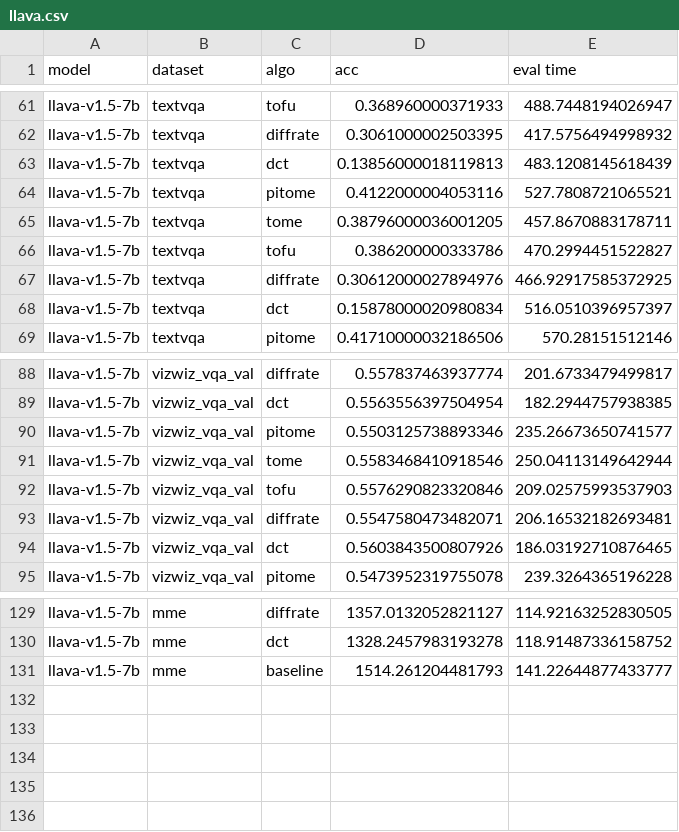
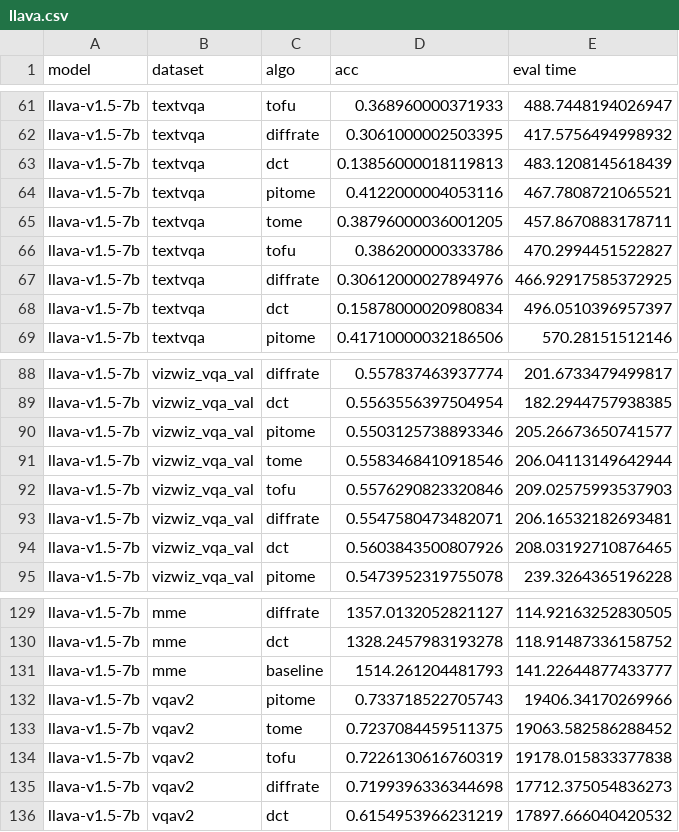
Before and after one commit to hchautran/PiToMe, a CSV file: llava.csv, drawn as a sheet; only a part is shown, gaps mark what is left out.

```diff
--- a/llava.csv
+++ b/llava.csv
@@ -63,3 +63,3 @@ llava-v1.5-7b,textvqa,diffrate,0.3061000002503395,417.5756494998932
 llava-v1.5-7b,textvqa,dct,0.13856000018119813,483.1208145618439
-llava-v1.5-7b,textvqa,pitome,0.4122000004053116,527.7808721065521
+llava-v1.5-7b,textvqa,pitome,0.4122000004053116,467.7808721065521
 llava-v1.5-7b,textvqa,tome,0.38796000036001205,457.8670883178711
@@ -67,3 +67,3 @@ llava-v1.5-7b,textvqa,tofu,0.386200000333786,470.2994451522827
 llava-v1.5-7b,textvqa,diffrate,0.30612000027894976,466.92917585372925
-llava-v1.5-7b,textvqa,dct,0.15878000020980834,516.0510396957397
+llava-v1.5-7b,textvqa,dct,0.15878000020980834,496.0510396957397
 llava-v1.5-7b,textvqa,pitome,0.41710000032186506,570.28151512146
@@ -89,7 +89,7 @@ llava-v1.5-7b,vizwiz_vqa_val,diffrate,0.557837463937774,201.6733479499817
 llava-v1.5-7b,vizwiz_vqa_val,dct,0.5563556397504954,182.2944757938385
-llava-v1.5-7b,vizwiz_vqa_val,pitome,0.5503125738893346,235.26673650741577
-llava-v1.5-7b,vizwiz_vqa_val,tome,0.5583468410918546,250.04113149642944
+llava-v1.5-7b,vizwiz_vqa_val,pitome,0.5503125738893346,205.26673650741577
+llava-v1.5-7b,vizwiz_vqa_val,tome,0.5583468410918546,206.04113149642944
 llava-v1.5-7b,vizwiz_vqa_val,tofu,0.5576290823320846,209.02575993537903
 llava-v1.5-7b,vizwiz_vqa_val,diffrate,0.5547580473482071,206.16532182693481
-llava-v1.5-7b,vizwiz_vqa_val,dct,0.5603843500807926,186.03192710876465
+llava-v1.5-7b,vizwiz_vqa_val,dct,0.5603843500807926,208.03192710876465
 llava-v1.5-7b,vizwiz_vqa_val,pitome,0.5473952319755078,239.3264365196228
@@ -131 +131,6 @@ llava-v1.5-7b,mme,dct,1328.2457983193278,118.91487336158752
 llava-v1.5-7b,mme,baseline,1514.261204481793,141.22644877433777
+llava-v1.5-7b,vqav2,pitome,0.733718522705743,19406.34170269966
+llava-v1.5-7b,vqav2,tome,0.7237084459511375,19063.582586288452
+llava-v1.5-7b,vqav2,tofu,0.7226130616760319,19178.015833377838
+llava-v1.5-7b,vqav2,diffrate,0.7199396336344698,17712.375054836273
+llava-v1.5-7b,vqav2,dct,0.6154953966231219,17897.666040420532
```
Also changed, not shown: eval_itr_BLIP.csv, 4 other files.
